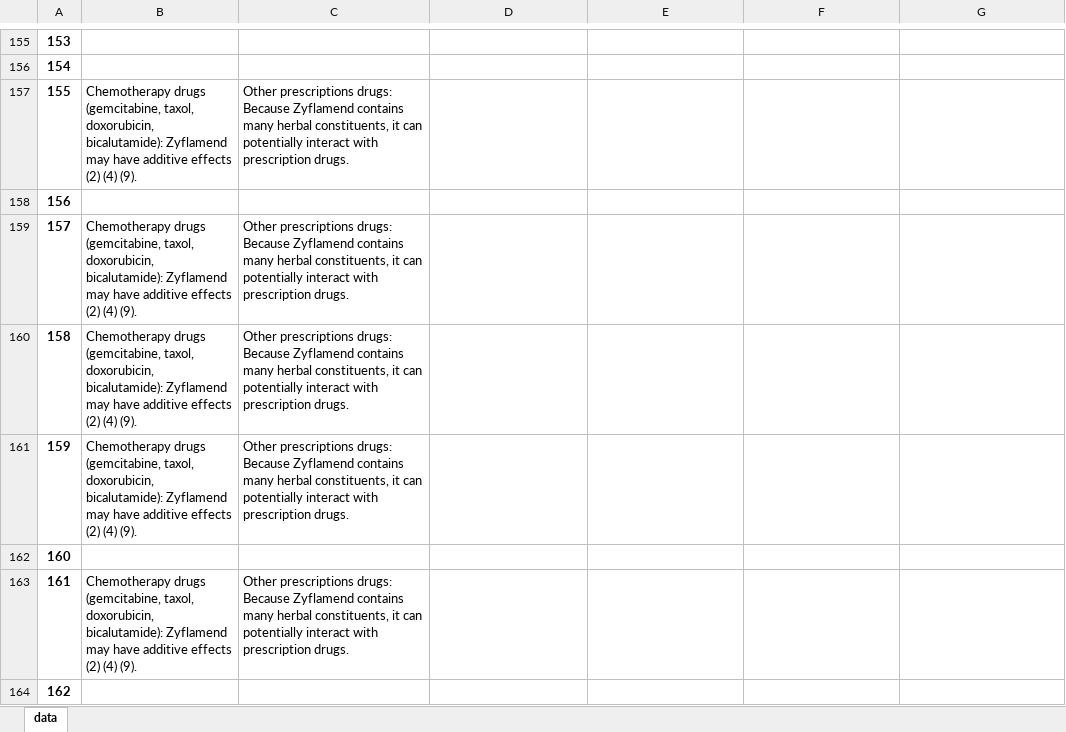
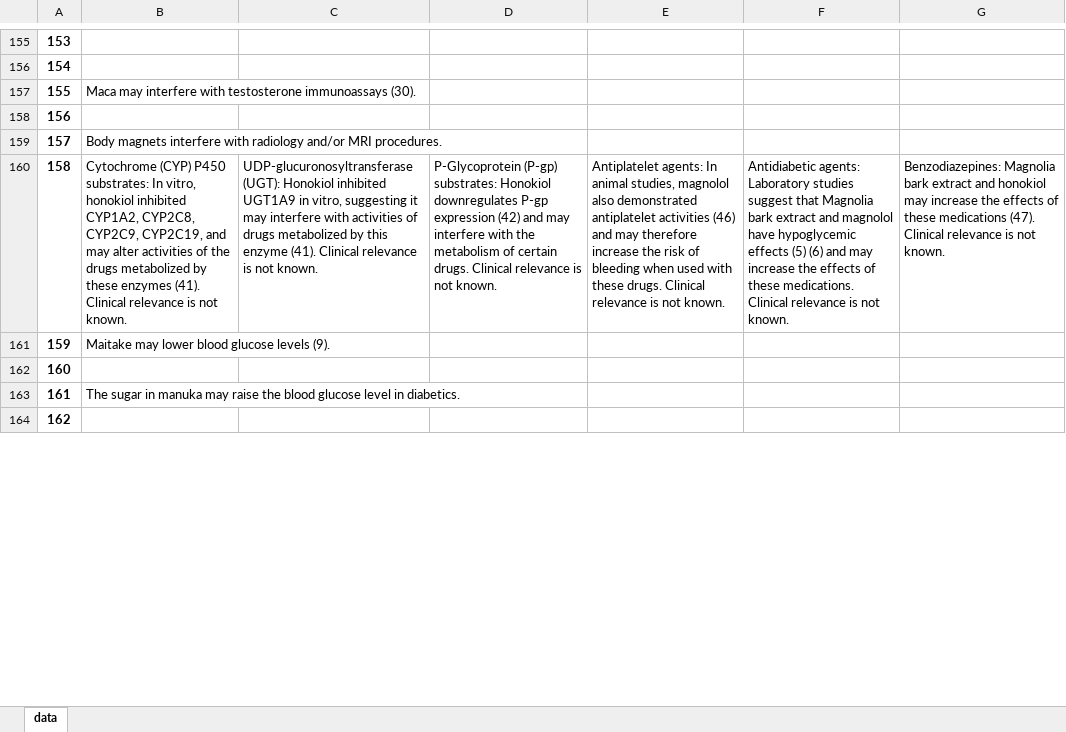
Before and after one commit to yingxuan0806/UROP-OncoRx, an Excel workbook: Data/About Herbs/h_lab.xlsx, sheet data, drawn as a sheet; only a part is shown, gaps mark what is left out; values as stored, in another font and other column widths than the file's, no borders; the diff covers the shown part only; the diff names each change by its address in the sheet, - before the commit and + after, or states it on an @@ line.

```diff
--- a/Data/About Herbs/h_lab.xlsx (sheet data)
+++ b/Data/About Herbs/h_lab.xlsx (sheet data)
-B157: Chemotherapy drugs (gemcitabine, taxol, doxorubicin, bicalutamide): Zyflamend may have additive effects (2) (4) (9).
+B157: Maca may interfere with testosterone immunoassays (30).
-C157: Other prescriptions drugs: Because Zyflamend contains many herbal constituents, it can potentially interact with prescription drugs.
+C157: (empty)
-B159: Chemotherapy drugs (gemcitabine, taxol, doxorubicin, bicalutamide): Zyflamend may have additive effects (2) (4) (9).
+B159: Body magnets interfere with radiology and/or MRI procedures.
-C159: Other prescriptions drugs: Because Zyflamend contains many herbal constituents, it can potentially interact with prescription drugs.
+C159: (empty)
-B160: Chemotherapy drugs (gemcitabine, taxol, doxorubicin, bicalutamide): Zyflamend may have additive effects (2) (4) (9).
+B160: Cytochrome (CYP) P450 substrates: In vitro, honokiol inhibited CYP1A2, CYP2C8, CYP2C9, CYP2C19, and may alter activities of the drugs metabolized by these enzymes (41). Clinical relevance is not known.
-C160: Other prescriptions drugs: Because Zyflamend contains many herbal constituents, it can potentially interact with prescription drugs.
+C160: UDP-glucuronosyltransferase (UGT): Honokiol inhibited UGT1A9 in vitro, suggesting it may interfere with activities of drugs metabolized by this enzyme (41). Clinical relevance is not known.
-D160: (empty)
+D160: P-Glycoprotein (P-gp) substrates: Honokiol downregulates P-gp expression (42) and may interfere with the metabolism of certain drugs. Clinical relevance is not known.
-E160: (empty)
+E160: Antiplatelet agents: In animal studies, magnolol also demonstrated antiplatelet activities (46) and may therefore increase the risk of bleeding when used with these drugs. Clinical relevance is not known.
-F160: (empty)
+F160: Antidiabetic agents: Laboratory studies suggest that Magnolia bark extract and magnolol have hypoglycemic effects (5) (6) and may increase the effects of these medications. Clinical relevance is not known.
-G160: (empty)
+G160: Benzodiazepines: Magnolia bark extract and honokiol may increase the effects of these medications (47). Clinical relevance is not known.
-B161: Chemotherapy drugs (gemcitabine, taxol, doxorubicin, bicalutamide): Zyflamend may have additive effects (2) (4) (9).
+B161: Maitake may lower blood glucose levels (9).
-C161: Other prescriptions drugs: Because Zyflamend contains many herbal constituents, it can potentially interact with prescription drugs.
+C161: (empty)
-B163: Chemotherapy drugs (gemcitabine, taxol, doxorubicin, bicalutamide): Zyflamend may have additive effects (2) (4) (9).
+B163: The sugar in manuka may raise the blood glucose level in diabetics.
-C163: Other prescriptions drugs: Because Zyflamend contains many herbal constituents, it can potentially interact with prescription drugs.
+C163: (empty)
```
Also changed, not shown: 1 added row, 1 removed row and 127 edited cells elsewhere in this sheet, Data/About Herbs/mskcc.xlsx, 3 other files.
